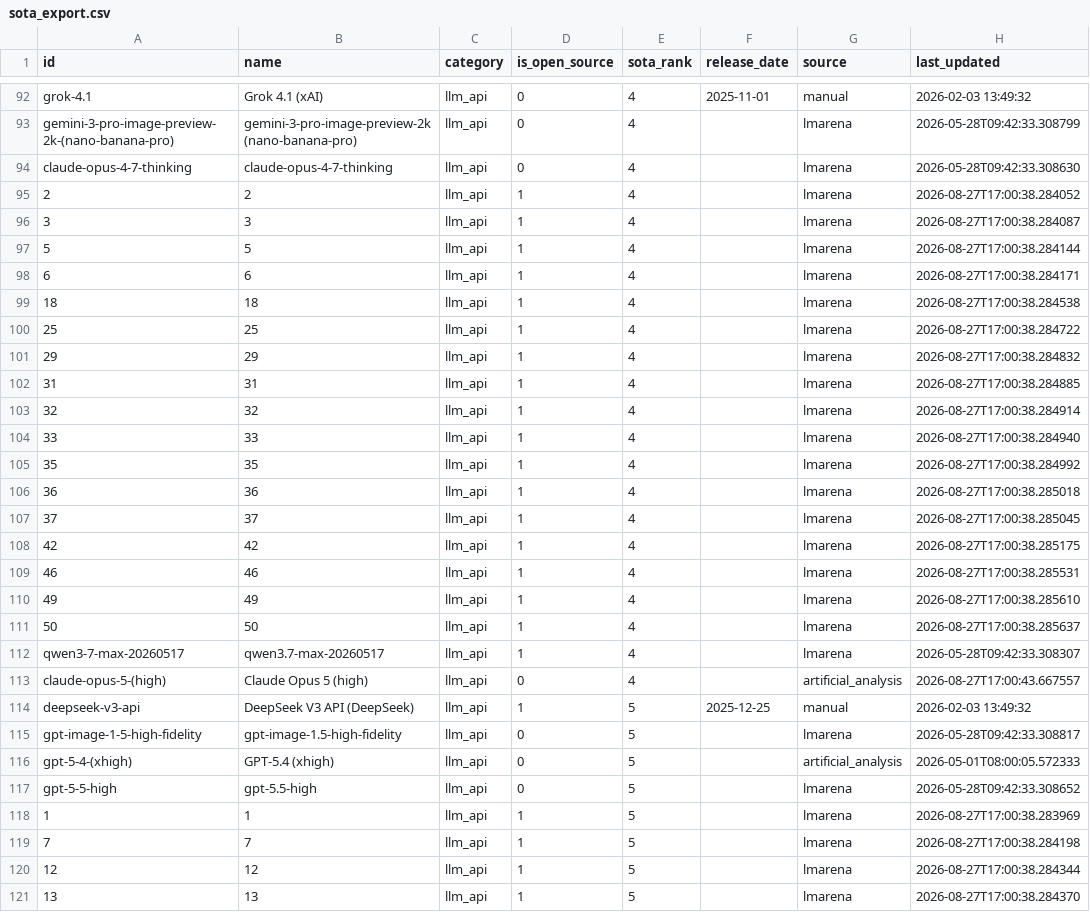
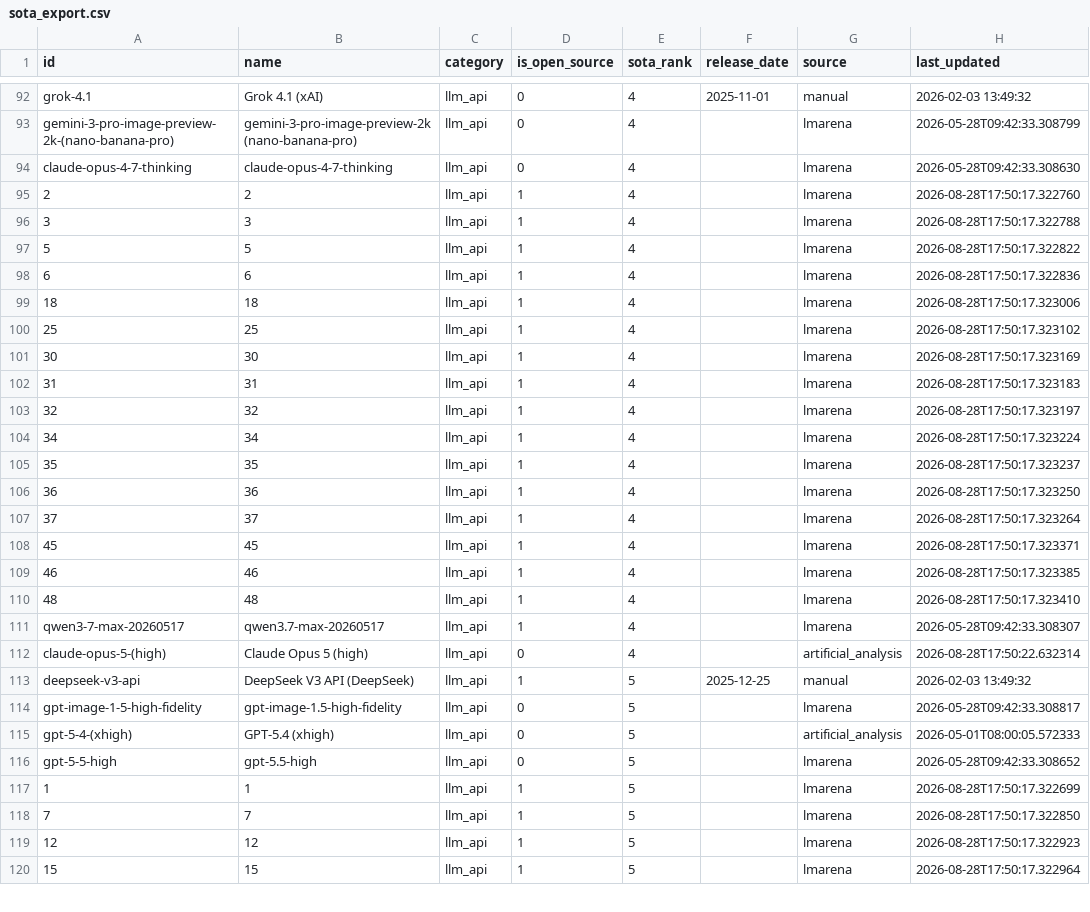
Before and after one commit to romancircus/sota-tracker-claw, a CSV file: data/sota_export.csv, drawn as a sheet; only a part is shown, gaps mark what is left out; the diff covers the shown part only.

```diff
--- a/data/sota_export.csv
+++ b/data/sota_export.csv
@@ -94,21 +94,20 @@ gemini-3-pro-image-preview-2k-(nano-banana-pro),gemini-3-pro-image-preview-2k (n
 claude-opus-4-7-thinking,claude-opus-4-7-thinking,llm_api,0,4,,lmarena,2026-05-28T09:42:33.308630
-2,2,llm_api,1,4,,lmarena,2026-08-27T17:00:38.284052
-3,3,llm_api,1,4,,lmarena,2026-08-27T17:00:38.284087
-5,5,llm_api,1,4,,lmarena,2026-08-27T17:00:38.284144
-6,6,llm_api,1,4,,lmarena,2026-08-27T17:00:38.284171
-18,18,llm_api,1,4,,lmarena,2026-08-27T17:00:38.284538
-25,25,llm_api,1,4,,lmarena,2026-08-27T17:00:38.284722
-29,29,llm_api,1,4,,lmarena,2026-08-27T17:00:38.284832
-31,31,llm_api,1,4,,lmarena,2026-08-27T17:00:38.284885
-32,32,llm_api,1,4,,lmarena,2026-08-27T17:00:38.284914
-33,33,llm_api,1,4,,lmarena,2026-08-27T17:00:38.284940
-35,35,llm_api,1,4,,lmarena,2026-08-27T17:00:38.284992
-36,36,llm_api,1,4,,lmarena,2026-08-27T17:00:38.285018
-37,37,llm_api,1,4,,lmarena,2026-08-27T17:00:38.285045
-42,42,llm_api,1,4,,lmarena,2026-08-27T17:00:38.285175
-46,46,llm_api,1,4,,lmarena,2026-08-27T17:00:38.285531
-49,49,llm_api,1,4,,lmarena,2026-08-27T17:00:38.285610
-50,50,llm_api,1,4,,lmarena,2026-08-27T17:00:38.285637
+2,2,llm_api,1,4,,lmarena,2026-08-28T17:50:17.322760
+3,3,llm_api,1,4,,lmarena,2026-08-28T17:50:17.322788
+5,5,llm_api,1,4,,lmarena,2026-08-28T17:50:17.322822
+6,6,llm_api,1,4,,lmarena,2026-08-28T17:50:17.322836
+18,18,llm_api,1,4,,lmarena,2026-08-28T17:50:17.323006
+25,25,llm_api,1,4,,lmarena,2026-08-28T17:50:17.323102
+30,30,llm_api,1,4,,lmarena,2026-08-28T17:50:17.323169
+31,31,llm_api,1,4,,lmarena,2026-08-28T17:50:17.323183
+32,32,llm_api,1,4,,lmarena,2026-08-28T17:50:17.323197
+34,34,llm_api,1,4,,lmarena,2026-08-28T17:50:17.323224
+35,35,llm_api,1,4,,lmarena,2026-08-28T17:50:17.323237
+36,36,llm_api,1,4,,lmarena,2026-08-28T17:50:17.323250
+37,37,llm_api,1,4,,lmarena,2026-08-28T17:50:17.323264
+45,45,llm_api,1,4,,lmarena,2026-08-28T17:50:17.323371
+46,46,llm_api,1,4,,lmarena,2026-08-28T17:50:17.323385
+48,48,llm_api,1,4,,lmarena,2026-08-28T17:50:17.323410
 qwen3-7-max-20260517,qwen3.7-max-20260517,llm_api,1,4,,lmarena,2026-05-28T09:42:33.308307
-claude-opus-5-(high),Claude Opus 5 (high),llm_api,0,4,,artificial_analysis,2026-08-27T17:00:43.667557
+claude-opus-5-(high),Claude Opus 5 (high),llm_api,0,4,,artificial_analysis,2026-08-28T17:50:22.632314
 deepseek-v3-api,DeepSeek V3 API (DeepSeek),llm_api,1,5,2025-12-25,manual,2026-02-03 13:49:32
@@ -117,5 +116,5 @@ gpt-5-4-(xhigh),GPT-5.4 (xhigh),llm_api,0,5,,artificial_analysis,2026-05-01T08:0
 gpt-5-5-high,gpt-5.5-high,llm_api,0,5,,lmarena,2026-05-28T09:42:33.308652
-1,1,llm_api,1,5,,lmarena,2026-08-27T17:00:38.283969
-7,7,llm_api,1,5,,lmarena,2026-08-27T17:00:38.284198
-12,12,llm_api,1,5,,lmarena,2026-08-27T17:00:38.284344
-13,13,llm_api,1,5,,lmarena,2026-08-27T17:00:38.284370
+1,1,llm_api,1,5,,lmarena,2026-08-28T17:50:17.322699
+7,7,llm_api,1,5,,lmarena,2026-08-28T17:50:17.322850
+12,12,llm_api,1,5,,lmarena,2026-08-28T17:50:17.322923
+15,15,llm_api,1,5,,lmarena,2026-08-28T17:50:17.322964
```
Also changed, not shown: 2 added rows, 1 removed row and 103 edited cells elsewhere in this file, 3 other files.
